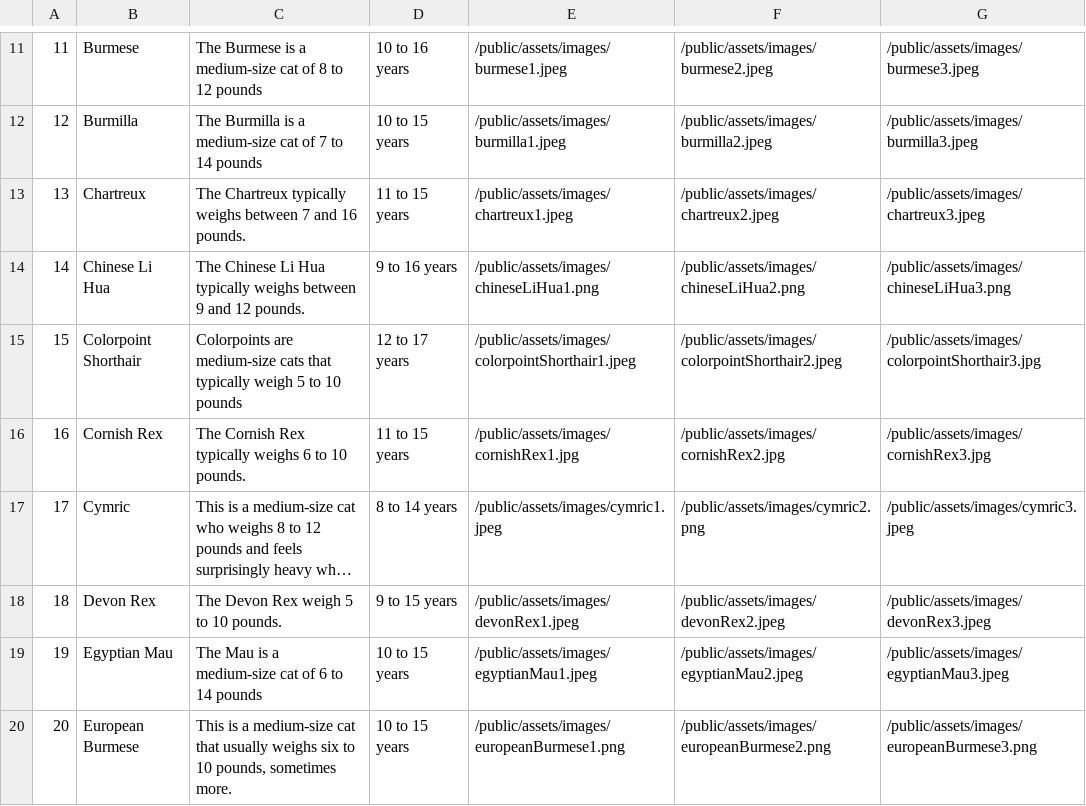
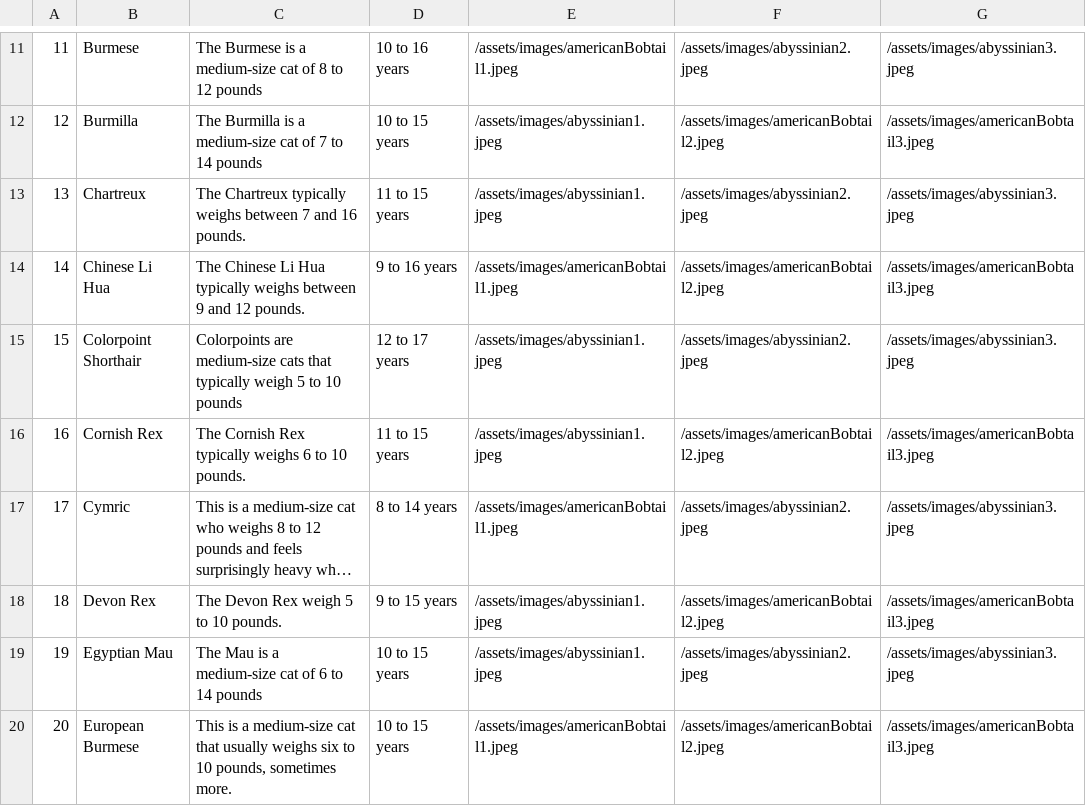
Before and after one commit to jzdulin/PetFinder, a CSV file: catDatabaseFile.csv, drawn as a sheet; only a part is shown, gaps mark what is left out; long unchanged cells end in …; the diff covers the shown part only; the diff names each change by its address in the sheet, - before the commit and + after, or states it on an @@ line.

Commit message:
removed public

```diff
--- a/catDatabaseFile.csv
+++ b/catDatabaseFile.csv
-E11: /public/assets/images/burmese1.jpeg
+E11: /assets/images/americanBobtail1.jpeg
-F11: /public/assets/images/burmese2.jpeg
+F11: /assets/images/abyssinian2.jpeg
-G11: /public/assets/images/burmese3.jpeg
+G11: /assets/images/abyssinian3.jpeg
-E12: /public/assets/images/burmilla1.jpeg
+E12: /assets/images/abyssinian1.jpeg
-F12: /public/assets/images/burmilla2.jpeg
+F12: /assets/images/americanBobtail2.jpeg
-G12: /public/assets/images/burmilla3.jpeg
+G12: /assets/images/americanBobtail3.jpeg
-E13: /public/assets/images/chartreux1.jpeg
+E13: /assets/images/abyssinian1.jpeg
-F13: /public/assets/images/chartreux2.jpeg
+F13: /assets/images/abyssinian2.jpeg
-G13: /public/assets/images/chartreux3.jpeg
+G13: /assets/images/abyssinian3.jpeg
-E14: /public/assets/images/chineseLiHua1.png
+E14: /assets/images/americanBobtail1.jpeg
-F14: /public/assets/images/chineseLiHua2.png
+F14: /assets/images/americanBobtail2.jpeg
-G14: /public/assets/images/chineseLiHua3.png
+G14: /assets/images/americanBobtail3.jpeg
-E15: /public/assets/images/colorpointShorthair1.jpeg
+E15: /assets/images/abyssinian1.jpeg
-F15: /public/assets/images/colorpointShorthair2.jpeg
+F15: /assets/images/abyssinian2.jpeg
-G15: /public/assets/images/colorpointShorthair3.jpg
+G15: /assets/images/abyssinian3.jpeg
-E16: /public/assets/images/cornishRex1.jpg
+E16: /assets/images/abyssinian1.jpeg
-F16: /public/assets/images/cornishRex2.jpg
+F16: /assets/images/americanBobtail2.jpeg
-G16: /public/assets/images/cornishRex3.jpg
+G16: /assets/images/americanBobtail3.jpeg
-E17: /public/assets/images/cymric1.jpeg
+E17: /assets/images/americanBobtail1.jpeg
-F17: /public/assets/images/cymric2.png
+F17: /assets/images/abyssinian2.jpeg
-G17: /public/assets/images/cymric3.jpeg
+G17: /assets/images/abyssinian3.jpeg
-E18: /public/assets/images/devonRex1.jpeg
+E18: /assets/images/abyssinian1.jpeg
-F18: /public/assets/images/devonRex2.jpeg
+F18: /assets/images/americanBobtail2.jpeg
-G18: /public/assets/images/devonRex3.jpeg
+G18: /assets/images/americanBobtail3.jpeg
-E19: /public/assets/images/egyptianMau1.jpeg
+E19: /assets/images/abyssinian1.jpeg
-F19: /public/assets/images/egyptianMau2.jpeg
+F19: /assets/images/abyssinian2.jpeg
-G19: /public/assets/images/egyptianMau3.jpeg
+G19: /assets/images/abyssinian3.jpeg
-E20: /public/assets/images/europeanBurmese1.png
+E20: /assets/images/americanBobtail1.jpeg
-F20: /public/assets/images/europeanBurmese2.png
+F20: /assets/images/americanBobtail2.jpeg
-G20: /public/assets/images/europeanBurmese3.png
+G20: /assets/images/americanBobtail3.jpeg
```
Also changed, not shown: 120 edited cells elsewhere in this file, 1 other file.
